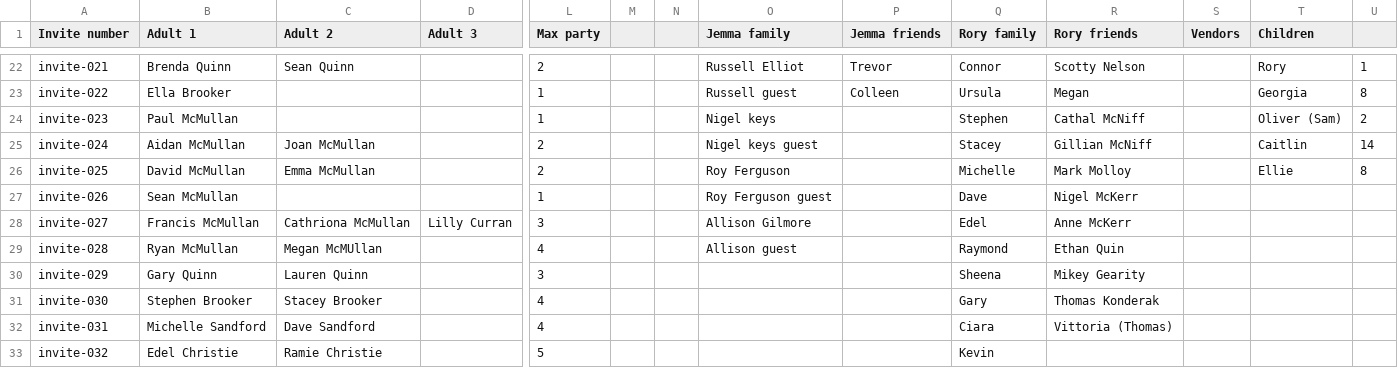
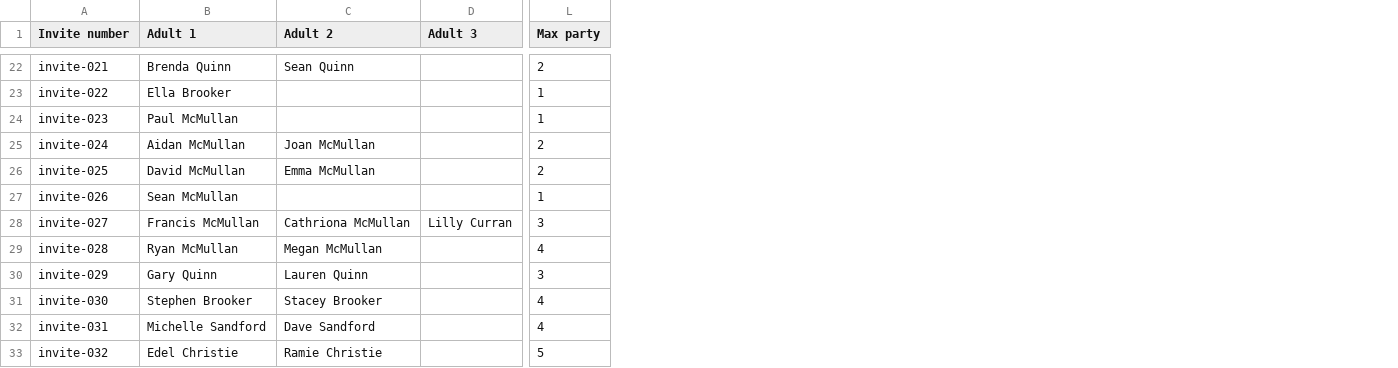
Before and after one commit to Roryd98/Jemma-Rory, a CSV file: invites-template (1).csv, drawn as a sheet; only a part is shown, gaps mark what is left out; removed rows and columns are numbered as before the commit, all else as after; the diff covers the shown part only; the diff names each change by its address in the sheet, - before the commit and + after, or states it on an @@ line.

```diff
--- a/invites-template (1).csv
+++ b/invites-template (1).csv
-column M, empty
-column N, empty
-column O (Jemma family), rows 22-29: Russell Elliot | Russell guest | Nigel keys | Nigel keys guest | Roy Ferguson | Roy Ferguson guest | Allison Gilmore | Allison guest
-column P (Jemma friends), rows 22-23: Trevor | Colleen
-column Q (Rory family), rows 22-33: Connor | Ursula | Stephen | Stacey | Michelle | Dave | Edel | Raymond | Sheena | Gary | Ciara | Kevin
-column R (Rory friends), rows 22-32: Scotty Nelson | Megan | Cathal McNiff | Gillian McNiff | Mark Molloy | Nigel McKerr | Anne McKerr | Ethan Quin | Mikey Gearity | Thomas Konderak | Vittoria (Thomas)
-column S (Vendors), empty
-column T (Children), rows 22-26: Rory | Georgia | Oliver (Sam) | Caitlin | Ellie
-column U, rows 22-26: 1 | 8 | 2 | 14 | 8
-C29 (Adult 2): Megan McMUllan
+C29 (Adult 2): Megan McMullan
```
Also changed, not shown: 3 added rows and 9 edited cells elsewhere in this file.
